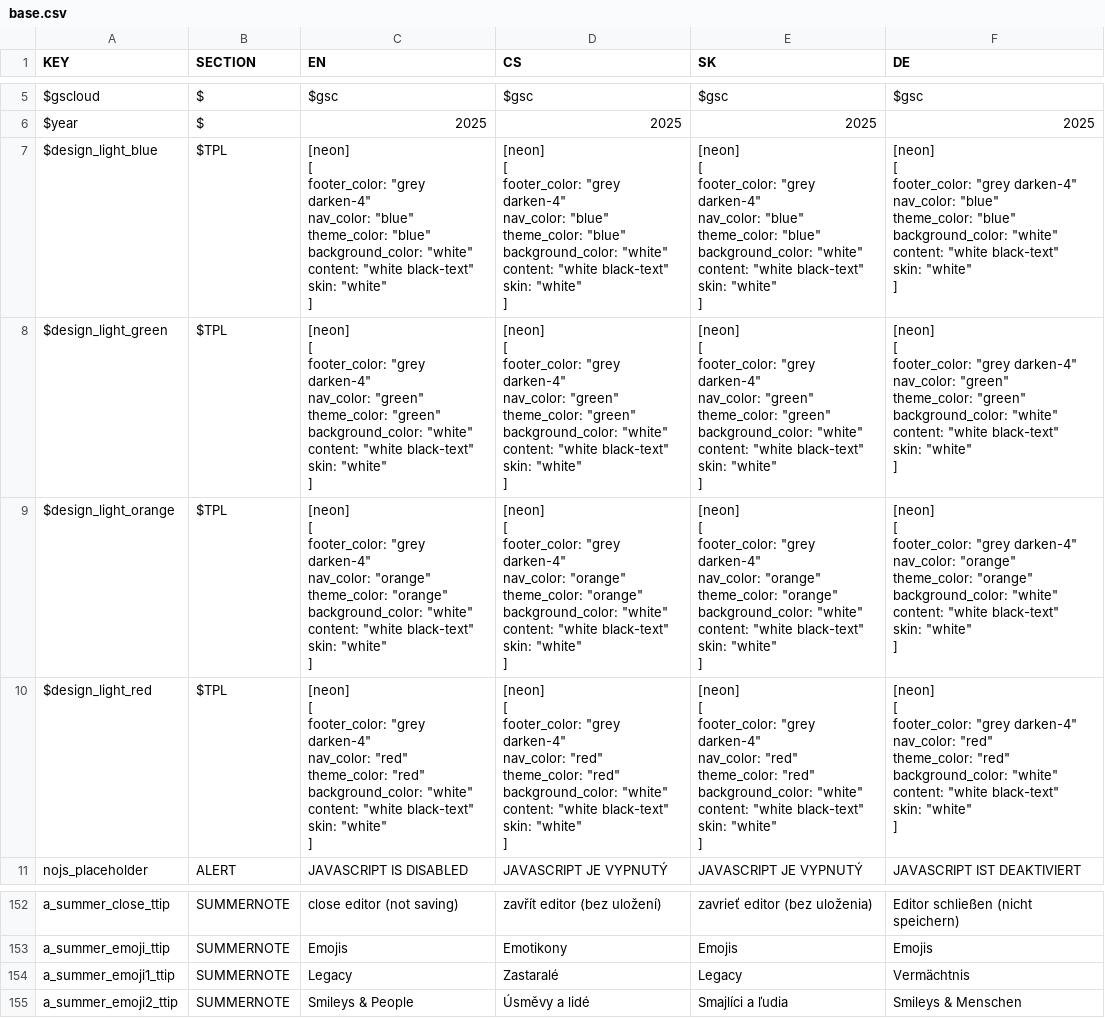
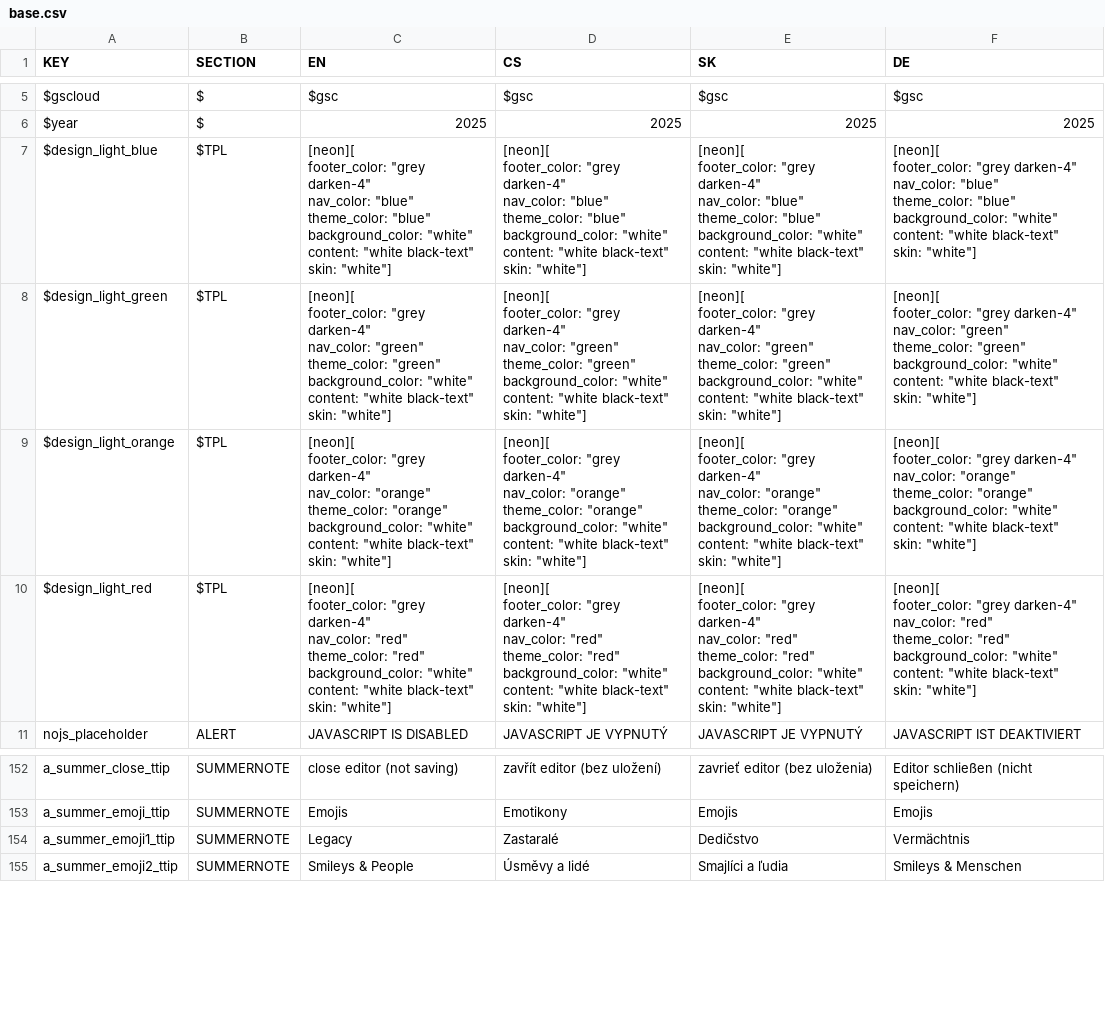
Before and after one commit to GSCloud/lasagna, a CSV file: app/base.csv, drawn as a sheet; only a part is shown, gaps mark what is left out; ↵ is a line break in a cell; the diff names each change by its address in the sheet, - before the commit and + after, or states it on an @@ line.

```diff
--- a/app/base.csv
+++ b/app/base.csv
-C7 (EN): [neon] ↵ [ ↵ footer_color: "grey darken-4" ↵ nav_color: "blue" ↵ theme_color: "blue" ↵ background_color: "white" ↵ content: "white black-text" ↵ skin: "white" ↵ ]
+C7 (EN): [neon][ ↵ footer_color: "grey darken-4" ↵ nav_color: "blue" ↵ theme_color: "blue" ↵ background_color: "white" ↵ content: "white black-text" ↵ skin: "white"]
-D7 (CS): [neon] ↵ [ ↵ footer_color: "grey darken-4" ↵ nav_color: "blue" ↵ theme_color: "blue" ↵ background_color: "white" ↵ content: "white black-text" ↵ skin: "white" ↵ ]
+D7 (CS): [neon][ ↵ footer_color: "grey darken-4" ↵ nav_color: "blue" ↵ theme_color: "blue" ↵ background_color: "white" ↵ content: "white black-text" ↵ skin: "white"]
-E7 (SK): [neon] ↵ [ ↵ footer_color: "grey darken-4" ↵ nav_color: "blue" ↵ theme_color: "blue" ↵ background_color: "white" ↵ content: "white black-text" ↵ skin: "white" ↵ ]
+E7 (SK): [neon][ ↵ footer_color: "grey darken-4" ↵ nav_color: "blue" ↵ theme_color: "blue" ↵ background_color: "white" ↵ content: "white black-text" ↵ skin: "white"]
-F7 (DE): [neon] ↵ [ ↵ footer_color: "grey darken-4" ↵ nav_color: "blue" ↵ theme_color: "blue" ↵ background_color: "white" ↵ content: "white black-text" ↵ skin: "white" ↵ ]
+F7 (DE): [neon][ ↵ footer_color: "grey darken-4" ↵ nav_color: "blue" ↵ theme_color: "blue" ↵ background_color: "white" ↵ content: "white black-text" ↵ skin: "white"]
-C8 (EN): [neon] ↵ [ ↵ footer_color: "grey darken-4" ↵ nav_color: "green" ↵ theme_color: "green" ↵ background_color: "white" ↵ content: "white black-text" ↵ skin: "white" ↵ ]
+C8 (EN): [neon][ ↵ footer_color: "grey darken-4" ↵ nav_color: "green" ↵ theme_color: "green" ↵ background_color: "white" ↵ content: "white black-text" ↵ skin: "white"]
-D8 (CS): [neon] ↵ [ ↵ footer_color: "grey darken-4" ↵ nav_color: "green" ↵ theme_color: "green" ↵ background_color: "white" ↵ content: "white black-text" ↵ skin: "white" ↵ ]
+D8 (CS): [neon][ ↵ footer_color: "grey darken-4" ↵ nav_color: "green" ↵ theme_color: "green" ↵ background_color: "white" ↵ content: "white black-text" ↵ skin: "white"]
-E8 (SK): [neon] ↵ [ ↵ footer_color: "grey darken-4" ↵ nav_color: "green" ↵ theme_color: "green" ↵ background_color: "white" ↵ content: "white black-text" ↵ skin: "white" ↵ ]
+E8 (SK): [neon][ ↵ footer_color: "grey darken-4" ↵ nav_color: "green" ↵ theme_color: "green" ↵ background_color: "white" ↵ content: "white black-text" ↵ skin: "white"]
-F8 (DE): [neon] ↵ [ ↵ footer_color: "grey darken-4" ↵ nav_color: "green" ↵ theme_color: "green" ↵ background_color: "white" ↵ content: "white black-text" ↵ skin: "white" ↵ ]
+F8 (DE): [neon][ ↵ footer_color: "grey darken-4" ↵ nav_color: "green" ↵ theme_color: "green" ↵ background_color: "white" ↵ content: "white black-text" ↵ skin: "white"]
-C9 (EN): [neon] ↵ [ ↵ footer_color: "grey darken-4" ↵ nav_color: "orange" ↵ theme_color: "orange" ↵ background_color: "white" ↵ content: "white black-text" ↵ skin: "white" ↵ ]
+C9 (EN): [neon][ ↵ footer_color: "grey darken-4" ↵ nav_color: "orange" ↵ theme_color: "orange" ↵ background_color: "white" ↵ content: "white black-text" ↵ skin: "white"]
-D9 (CS): [neon] ↵ [ ↵ footer_color: "grey darken-4" ↵ nav_color: "orange" ↵ theme_color: "orange" ↵ background_color: "white" ↵ content: "white black-text" ↵ skin: "white" ↵ ]
+D9 (CS): [neon][ ↵ footer_color: "grey darken-4" ↵ nav_color: "orange" ↵ theme_color: "orange" ↵ background_color: "white" ↵ content: "white black-text" ↵ skin: "white"]
-E9 (SK): [neon] ↵ [ ↵ footer_color: "grey darken-4" ↵ nav_color: "orange" ↵ theme_color: "orange" ↵ background_color: "white" ↵ content: "white black-text" ↵ skin: "white" ↵ ]
+E9 (SK): [neon][ ↵ footer_color: "grey darken-4" ↵ nav_color: "orange" ↵ theme_color: "orange" ↵ background_color: "white" ↵ content: "white black-text" ↵ skin: "white"]
-F9 (DE): [neon] ↵ [ ↵ footer_color: "grey darken-4" ↵ nav_color: "orange" ↵ theme_color: "orange" ↵ background_color: "white" ↵ content: "white black-text" ↵ skin: "white" ↵ ]
+F9 (DE): [neon][ ↵ footer_color: "grey darken-4" ↵ nav_color: "orange" ↵ theme_color: "orange" ↵ background_color: "white" ↵ content: "white black-text" ↵ skin: "white"]
-C10 (EN): [neon] ↵ [ ↵ footer_color: "grey darken-4" ↵ nav_color: "red" ↵ theme_color: "red" ↵ background_color: "white" ↵ content: "white black-text" ↵ skin: "white" ↵ ]
+C10 (EN): [neon][ ↵ footer_color: "grey darken-4" ↵ nav_color: "red" ↵ theme_color: "red" ↵ background_color: "white" ↵ content: "white black-text" ↵ skin: "white"]
-D10 (CS): [neon] ↵ [ ↵ footer_color: "grey darken-4" ↵ nav_color: "red" ↵ theme_color: "red" ↵ background_color: "white" ↵ content: "white black-text" ↵ skin: "white" ↵ ]
+D10 (CS): [neon][ ↵ footer_color: "grey darken-4" ↵ nav_color: "red" ↵ theme_color: "red" ↵ background_color: "white" ↵ content: "white black-text" ↵ skin: "white"]
-E10 (SK): [neon] ↵ [ ↵ footer_color: "grey darken-4" ↵ nav_color: "red" ↵ theme_color: "red" ↵ background_color: "white" ↵ content: "white black-text" ↵ skin: "white" ↵ ]
+E10 (SK): [neon][ ↵ footer_color: "grey darken-4" ↵ nav_color: "red" ↵ theme_color: "red" ↵ background_color: "white" ↵ content: "white black-text" ↵ skin: "white"]
-F10 (DE): [neon] ↵ [ ↵ footer_color: "grey darken-4" ↵ nav_color: "red" ↵ theme_color: "red" ↵ background_color: "white" ↵ content: "white black-text" ↵ skin: "white" ↵ ]
+F10 (DE): [neon][ ↵ footer_color: "grey darken-4" ↵ nav_color: "red" ↵ theme_color: "red" ↵ background_color: "white" ↵ content: "white black-text" ↵ skin: "white"]
-E154 (SK): Legacy
+E154 (SK): Dedičstvo
```
Also changed, not shown: 1 other file.
